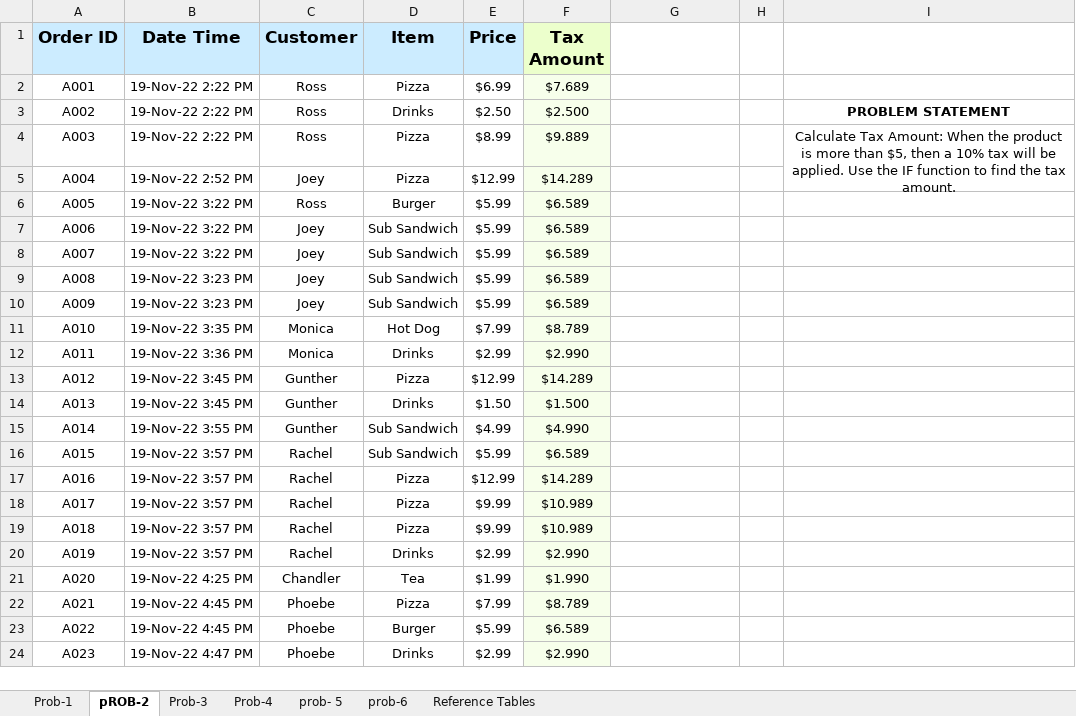
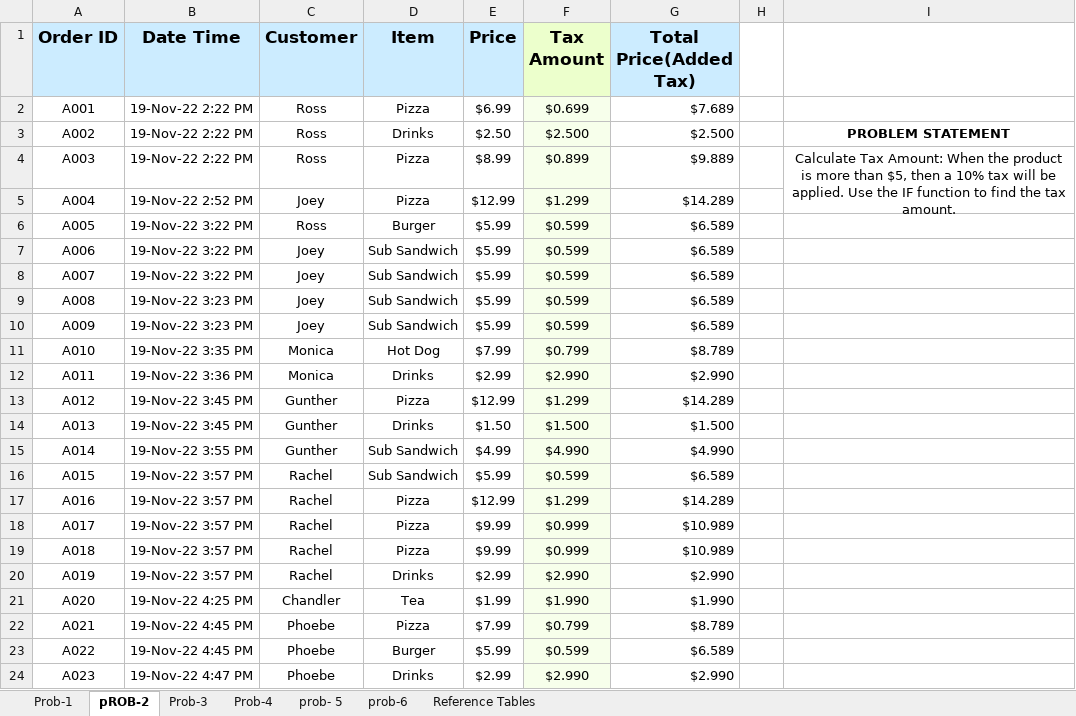
Before and after one commit to KiruthikaN1792/Data-Science-Foundation, an Excel workbook: Exercises-for-IF-Function.xlsx, sheet pROB-2, drawn as a sheet; values as stored, in another font and other column widths than the file's, no borders; the diff names each change by its address in the sheet, - before the commit and + after, or states it on an @@ line.

```diff
--- a/Exercises-for-IF-Function.xlsx (sheet pROB-2)
+++ b/Exercises-for-IF-Function.xlsx (sheet pROB-2)
-G1: (empty)
+G1: Total Price(Added Tax)
-G1 fill: none
+G1 fill: #CCECFF
-F2 (Tax Amount): $7.689
+F2 (Tax Amount): $0.699
-G2 (Total Price(Added Tax)): (empty)
+G2 (Total Price(Added Tax)): $7.689
-G3 (Total Price(Added Tax)): (empty)
+G3 (Total Price(Added Tax)): $2.500
-F4 (Tax Amount): $9.889
+F4 (Tax Amount): $0.899
-G4 (Total Price(Added Tax)): (empty)
+G4 (Total Price(Added Tax)): $9.889
-F5 (Tax Amount): $14.289
+F5 (Tax Amount): $1.299
-G5 (Total Price(Added Tax)): (empty)
+G5 (Total Price(Added Tax)): $14.289
-F6:F10 (Tax Amount): $6.589
+F6:F10 (Tax Amount): $0.599
-G6:G10 (Total Price(Added Tax)): (empty)
+G6:G10 (Total Price(Added Tax)): $6.589
-F11 (Tax Amount): $8.789
+F11 (Tax Amount): $0.799
-G11 (Total Price(Added Tax)): (empty)
+G11 (Total Price(Added Tax)): $8.789
-G12 (Total Price(Added Tax)): (empty)
+G12 (Total Price(Added Tax)): $2.990
-F13 (Tax Amount): $14.289
+F13 (Tax Amount): $1.299
-G13 (Total Price(Added Tax)): (empty)
+G13 (Total Price(Added Tax)): $14.289
-G14 (Total Price(Added Tax)): (empty)
+G14 (Total Price(Added Tax)): $1.500
-G15 (Total Price(Added Tax)): (empty)
+G15 (Total Price(Added Tax)): $4.990
-F16 (Tax Amount): $6.589
+F16 (Tax Amount): $0.599
-G16 (Total Price(Added Tax)): (empty)
+G16 (Total Price(Added Tax)): $6.589
-F17 (Tax Amount): $14.289
+F17 (Tax Amount): $1.299
-G17 (Total Price(Added Tax)): (empty)
+G17 (Total Price(Added Tax)): $14.289
-F18:F19 (Tax Amount): $10.989
+F18:F19 (Tax Amount): $0.999
-G18:G19 (Total Price(Added Tax)): (empty)
+G18:G19 (Total Price(Added Tax)): $10.989
-G20 (Total Price(Added Tax)): (empty)
+G20 (Total Price(Added Tax)): $2.990
-G21 (Total Price(Added Tax)): (empty)
+G21 (Total Price(Added Tax)): $1.990
-F22 (Tax Amount): $8.789
+F22 (Tax Amount): $0.799
-G22 (Total Price(Added Tax)): (empty)
+G22 (Total Price(Added Tax)): $8.789
-F23 (Tax Amount): $6.589
+F23 (Tax Amount): $0.599
-G23 (Total Price(Added Tax)): (empty)
+G23 (Total Price(Added Tax)): $6.589
-G24 (Total Price(Added Tax)): (empty)
+G24 (Total Price(Added Tax)): $2.990
```
Also changed, not shown: sheet prob- 5, formulas that keep their value.
